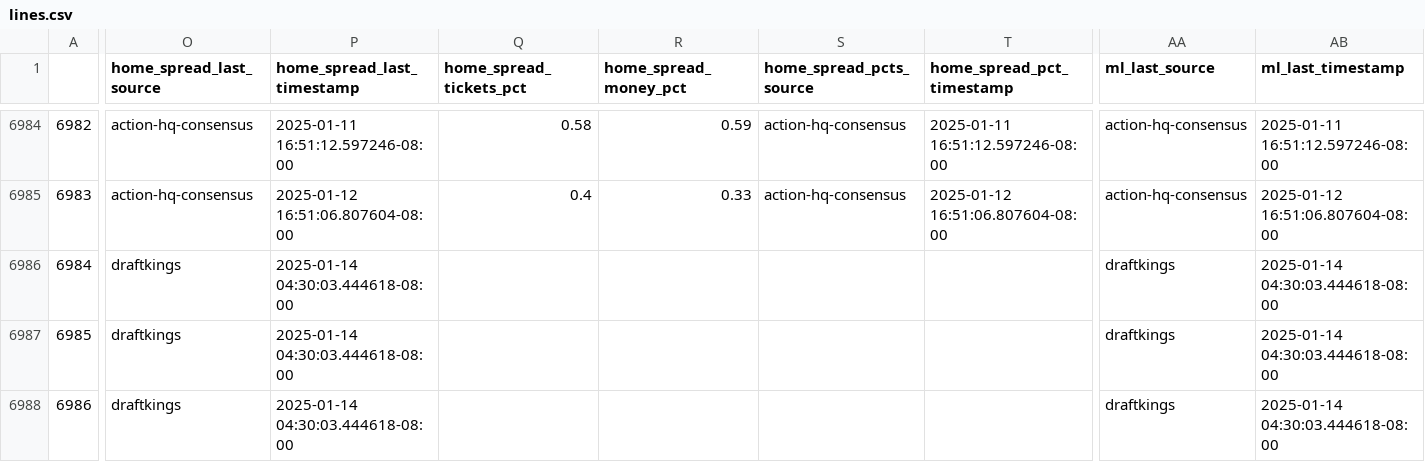
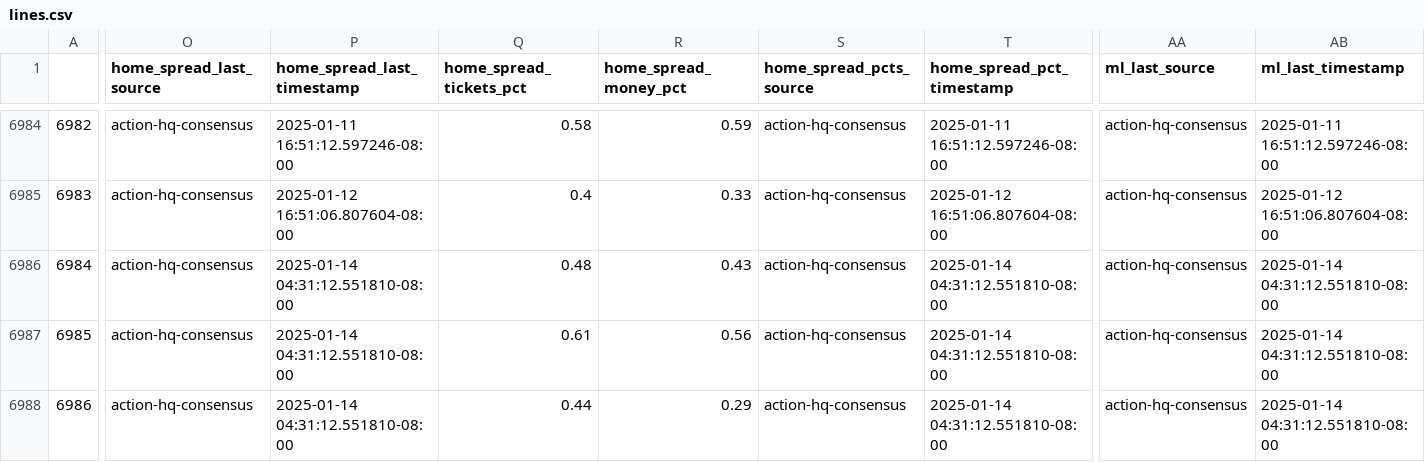
Before and after one commit to greerreNFL/nfelomarket_data, a CSV file: Data/lines.csv, drawn as a sheet; only a part is shown, gaps mark what is left out; the diff covers the shown part only; the diff names each change by its address in the sheet, - before the commit and + after, or states it on an @@ line.

```diff
--- a/Data/lines.csv
+++ b/Data/lines.csv
-O6986:O6988 (home_spread_last_source): draftkings
+O6986:O6988 (home_spread_last_source): action-hq-consensus
-P6986:P6988 (home_spread_last_timestamp): 2025-01-14 04:30:03.444618-08:00
+P6986:P6988 (home_spread_last_timestamp): 2025-01-14 04:31:12.551810-08:00
-Q6986 (home_spread_tickets_pct): (empty)
+Q6986 (home_spread_tickets_pct): 0.48
-R6986 (home_spread_money_pct): (empty)
+R6986 (home_spread_money_pct): 0.43
-S6986:S6988 (home_spread_pcts_source): (empty)
+S6986:S6988 (home_spread_pcts_source): action-hq-consensus
-T6986:T6988 (home_spread_pct_timestamp): (empty)
+T6986:T6988 (home_spread_pct_timestamp): 2025-01-14 04:31:12.551810-08:00
-AA6986:AA6988 (ml_last_source): draftkings
+AA6986:AA6988 (ml_last_source): action-hq-consensus
-AB6986:AB6988 (ml_last_timestamp): 2025-01-14 04:30:03.444618-08:00
+AB6986:AB6988 (ml_last_timestamp): 2025-01-14 04:31:12.551810-08:00
-Q6987 (home_spread_tickets_pct): (empty)
+Q6987 (home_spread_tickets_pct): 0.61
-R6987 (home_spread_money_pct): (empty)
+R6987 (home_spread_money_pct): 0.56
-Q6988 (home_spread_tickets_pct): (empty)
+Q6988 (home_spread_tickets_pct): 0.44
-R6988 (home_spread_money_pct): (empty)
+R6988 (home_spread_money_pct): 0.29
```
Also changed, not shown: 39 edited cells elsewhere in this file.
